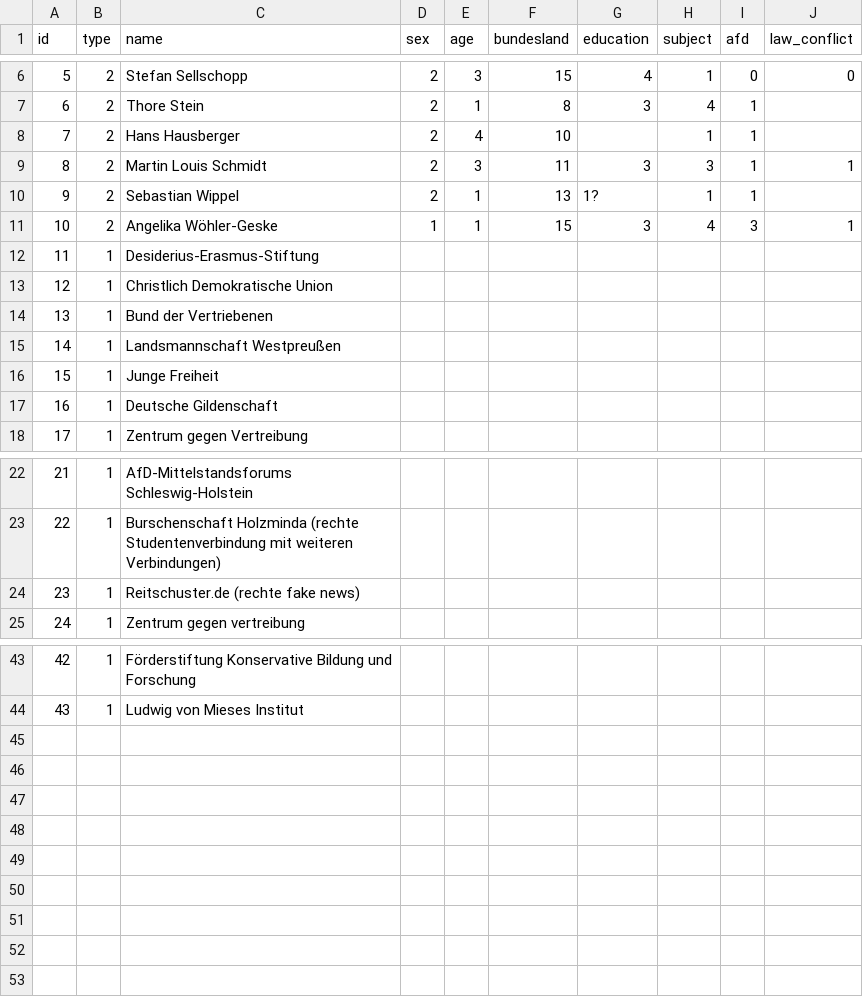
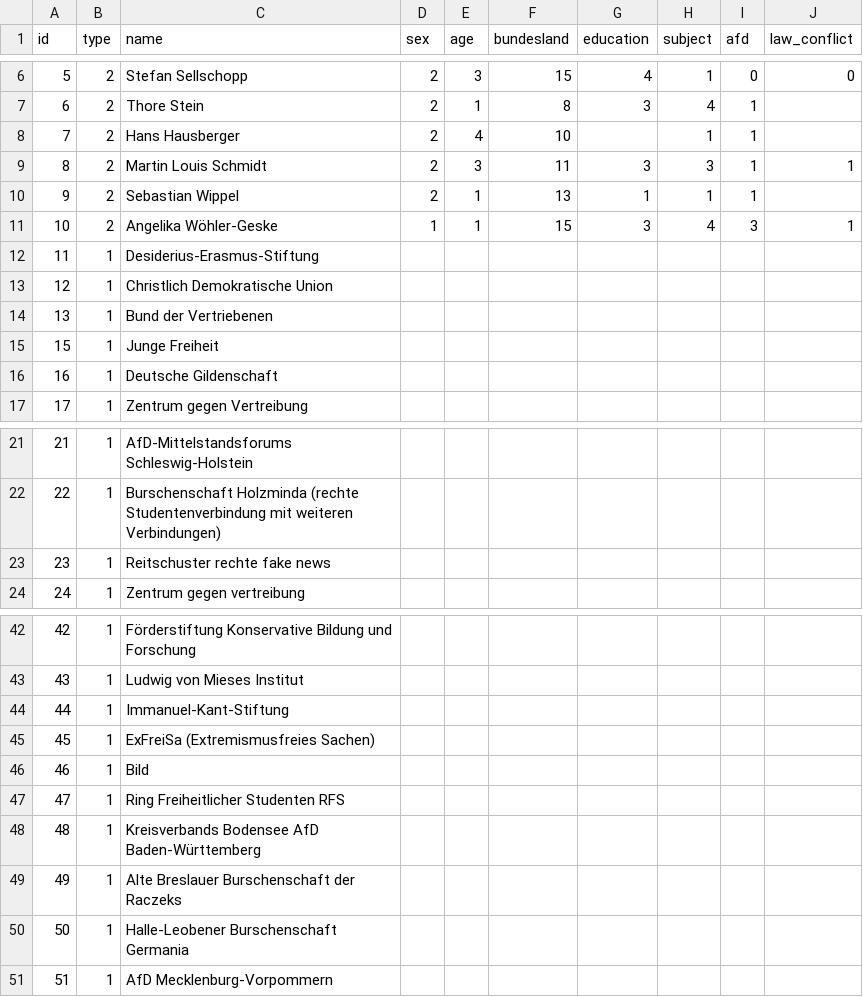
Before and after one commit to Eagle020/des, a CSV file: _nodelist - Tabellenblatt1.csv, drawn as a sheet; only a part is shown, gaps mark what is left out.

```diff
--- a/_nodelist - Tabellenblatt1.csv
+++ b/_nodelist - Tabellenblatt1.csv
@@ -9,3 +9,3 @@ id,type,name,sex,age,bundesland,education,subject,afd,law_conflict
 8,2,Martin Louis Schmidt,2,3,11,3,3,1,1
-9,2,Sebastian Wippel,2,1,13,1?,1,1,
+9,2,Sebastian Wippel,2,1,13,1,1,1,
 10,2,Angelika Wöhler-Geske,1,1,15,3,4,3,1
@@ -14,3 +14,2 @@ id,type,name,sex,age,bundesland,education,subject,afd,law_conflict
 13,1,Bund der Vertriebenen,,,,,,,
-14,1,Landsmannschaft Westpreußen,,,,,,,
 15,1,Junge Freiheit,,,,,,,
@@ -23,3 +22,3 @@ id,type,name,sex,age,bundesland,education,subject,afd,law_conflict
 22,1,Burschenschaft Holzminda (rechte Studentenverbindung mit weiteren Verbindungen),,,,,,,
-23,1,Reitschuster.de (rechte fake news),,,,,,,
+23,1,Reitschuster rechte fake news,,,,,,,
 24,1,Zentrum gegen vertreibung,,,,,,,
@@ -44 +43,9 @@ id,type,name,sex,age,bundesland,education,subject,afd,law_conflict
 43,1,Ludwig von Mieses Institut,,,,,,,
+44,1,Immanuel-Kant-Stiftung,,,,,,,
+45,1,ExFreiSa (Extremismusfreies Sachen),,,,,,,
+46,1,Bild,,,,,,,
+47,1,Ring Freiheitlicher Studenten RFS,,,,,,,
+48,1,Kreisverbands Bodensee AfD Baden-Württemberg,,,,,,,
+49,1,Alte Breslauer Burschenschaft der Raczeks,,,,,,,
+50,1,Halle-Leobener Burschenschaft Germania,,,,,,,
+51,1,AfD Mecklenburg-Vorpommern,,,,,,,
```
Also changed, not shown: _edgelist - Tabellenblatt1.csv.
